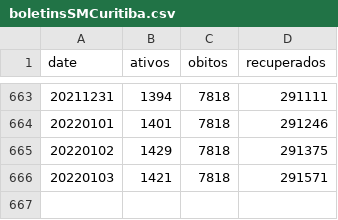
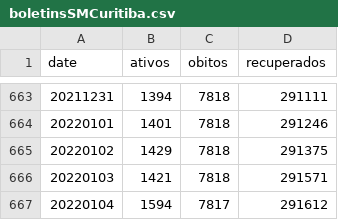
Before and after one commit to eliaskrainski/covid19misc, a CSV file: covid19time/data/boletinsSMCuritiba.csv, drawn as a sheet; only a part is shown, gaps mark what is left out.

Commit message:
update cwb boletins

```diff
--- a/covid19time/data/boletinsSMCuritiba.csv
+++ b/covid19time/data/boletinsSMCuritiba.csv
@@ -666 +666,2 @@ date,ativos,obitos,recuperados
 20220103,1421,7818,291571
+20220104,1594,7817,291612
```
Also changed, not shown: data/boletinsSMCuritiba.csv.
